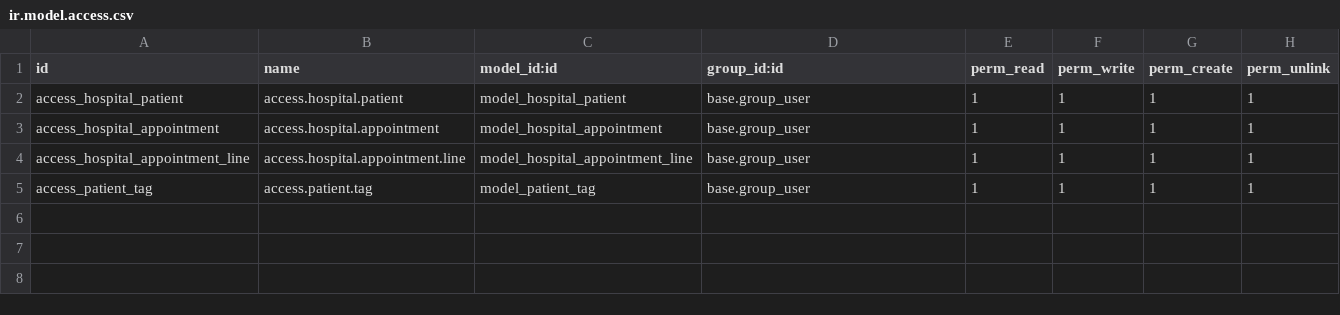
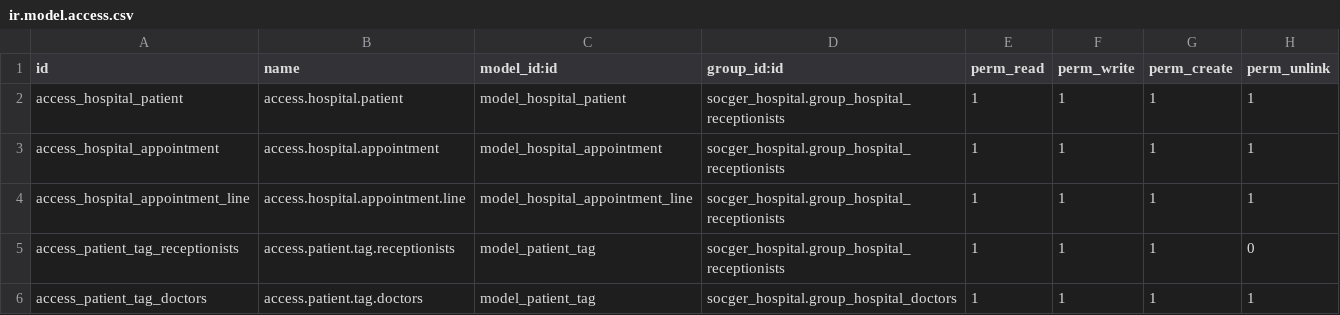
Before and after one commit to socger/odoo-18-tutorial, a CSV file: odoo/custom/src/private/socger_hospital/security/ir.model.access.csv, drawn as a sheet.

Commit message:
Refactor and update hospital management module
- Cleaned up YAML files by removing unnecessary blank lines.
- Updated allowed hosts in development and test configurations for better security.
- Modified the `__manifest__.py` of the hospital management system to change the author name and streamline dependencies.
- Enhanced sequence XML for appointments with improved comments and formatting.
- Refactored patient and appointment models to improve code readability and maintainability.
- Added validation methods to ensure data integrity when deleting patients and tags.
- Introduced new security groups for hospital receptionists and doctors with appropriate access rights.
- Updated views and menus for better organization and user experience.
- Improved SVG icon for the hospital management system.

```diff
--- a/odoo/custom/src/private/socger_hospital/security/ir.model.access.csv
+++ b/odoo/custom/src/private/socger_hospital/security/ir.model.access.csv
@@ -1,5 +1,6 @@
 id,name,model_id:id,group_id:id,perm_read,perm_write,perm_create,perm_unlink
-access_hospital_patient,access.hospital.patient,model_hospital_patient,base.group_user,1,1,1,1
-access_hospital_appointment,access.hospital.appointment,model_hospital_appointment,base.group_user,1,1,1,1
-access_hospital_appointment_line,access.hospital.appointment.line,model_hospital_appointment_line,base.group_user,1,1,1,1
-access_patient_tag,access.patient.tag,model_patient_tag,base.group_user,1,1,1,1
+access_hospital_patient,access.hospital.patient,model_hospital_patient,socger_hospital.group_hospital_receptionists,1,1,1,1
+access_hospital_appointment,access.hospital.appointment,model_hospital_appointment,socger_hospital.group_hospital_receptionists,1,1,1,1
+access_hospital_appointment_line,access.hospital.appointment.line,model_hospital_appointment_line,socger_hospital.group_hospital_receptionists,1,1,1,1
+access_patient_tag_receptionists,access.patient.tag.receptionists,model_patient_tag,socger_hospital.group_hospital_receptionists,1,1,1,0
+access_patient_tag_doctors,access.patient.tag.doctors,model_patient_tag,socger_hospital.group_hospital_doctors,1,1,1,1
```
Also changed, not shown: 25 other files.
